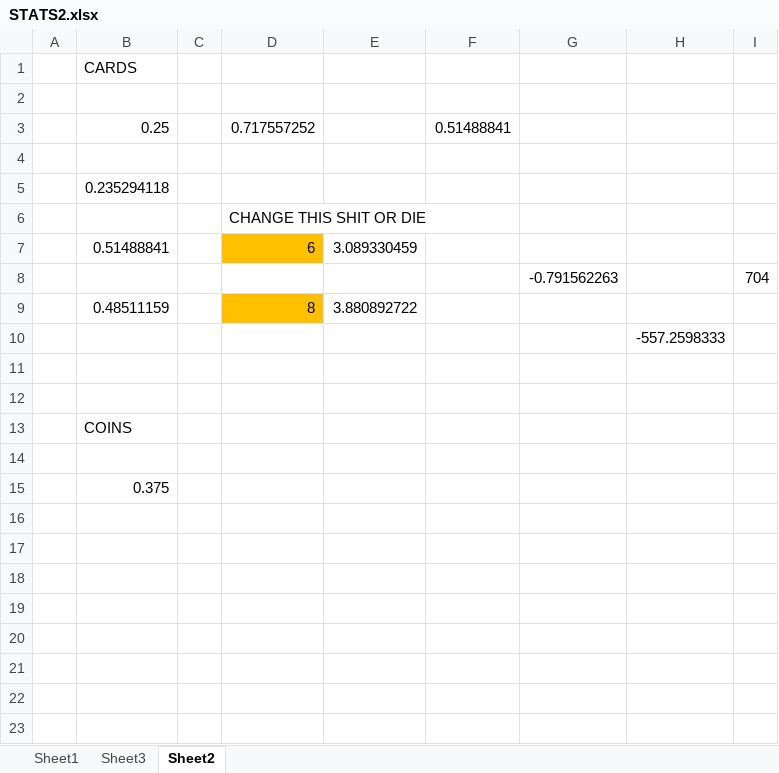
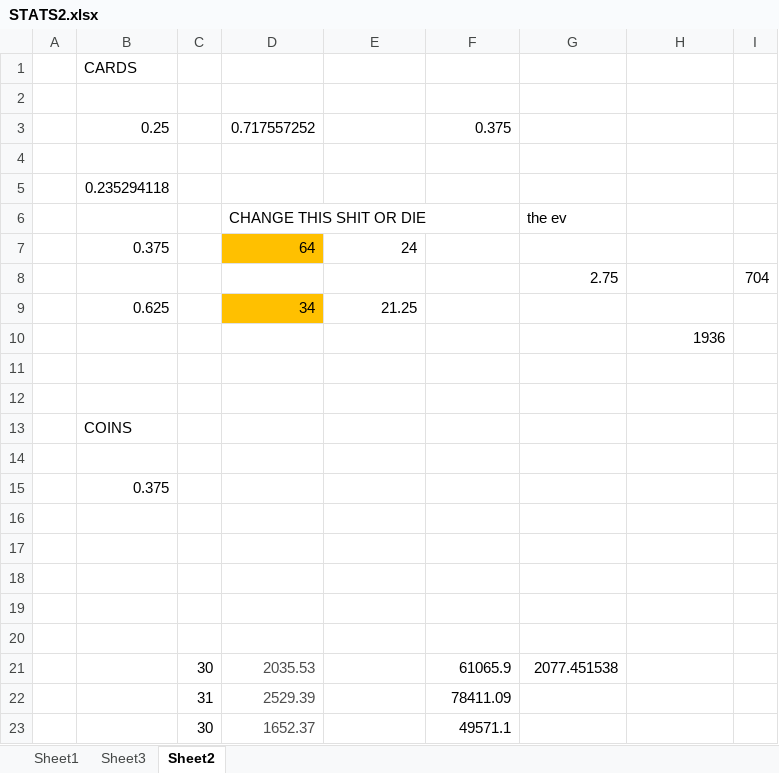
Before and after one commit to guittap/schoolProjects, an Excel workbook: F20/STAT411/STATS2.xlsx, sheet Sheet2, drawn as a sheet; values as stored, in another font and other column widths than the file's, no borders; removed rows and columns are numbered as before the commit, all else as after; the diff names each change by its address in the sheet, - before the commit and + after, or states it on an @@ line.

```diff
--- a/F20/STAT411/STATS2.xlsx (sheet Sheet2)
+++ b/F20/STAT411/STATS2.xlsx (sheet Sheet2)
-F3: 0.51488841
+F3: 0.375
-G6: (empty)
+G6: the ev
-row 7:  | 0.51488841 |  | 6 | 3.089330459
-row 8:  |  |  |  |  |  | -0.791562263 |  | 704
-row 9:  | 0.48511159 |  | 8 | 3.880892722
+row 7:  | 0.375 |  | 64 | 24
+row 8:  |  |  |  |  |  | 2.75 |  | 704
+row 9:  | 0.625 |  | 34 | 21.25
-H10: -557.2598333
+H10: 1936
+row 16: (empty)
+row 17: (empty)
+row 18: (empty)
+row 19: (empty)
+row 20: (empty)
+row 21:  |  | 30 | 2035.53 |  | 61065.9 | 2077.451538
+row 22:  |  | 31 | 2529.39 |  | 78411.09
+row 23:  |  | 30 | 1652.37 |  | 49571.1
```
Also changed, not shown: sheet Sheet3, sheet Sheet1, F20/STAT411/STATS.xlsx, 2 other files.
